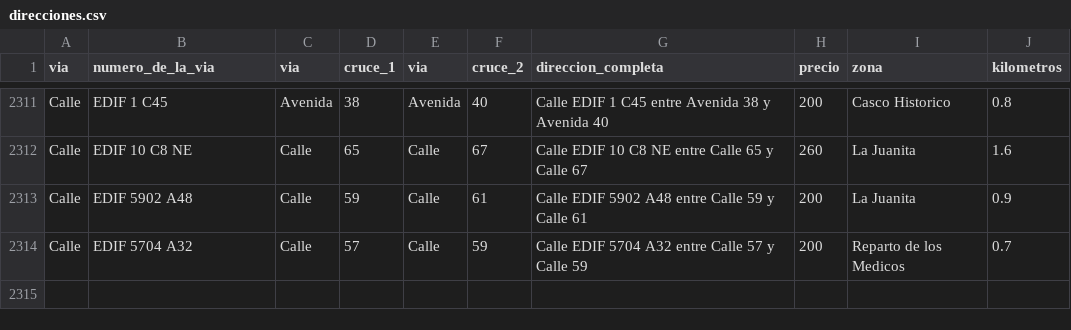
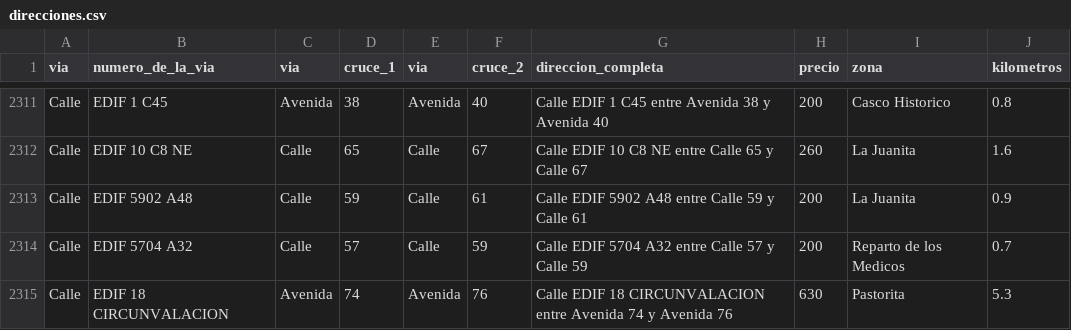
Before and after one commit to Cienfuegosexpress/reparto-cfg, a CSV file: direcciones.csv, drawn as a sheet; only a part is shown, gaps mark what is left out.

Commit message:
Add files via upload

```diff
--- a/direcciones.csv
+++ b/direcciones.csv
@@ -2314 +2314,2 @@ Calle,EDIF 5902 A48,Calle,59,Calle,61,Calle EDIF 5902 A48 entre Calle 59 y Calle
 Calle,EDIF 5704 A32,Calle,57,Calle,59,Calle EDIF 5704 A32 entre Calle 57 y Calle 59,200,Reparto de los Medicos,0.7
+Calle,EDIF 18 CIRCUNVALACION,Avenida,74,Avenida,76,Calle EDIF 18 CIRCUNVALACION entre Avenida 74 y Avenida 76,630,Pastorita,5.3
```
